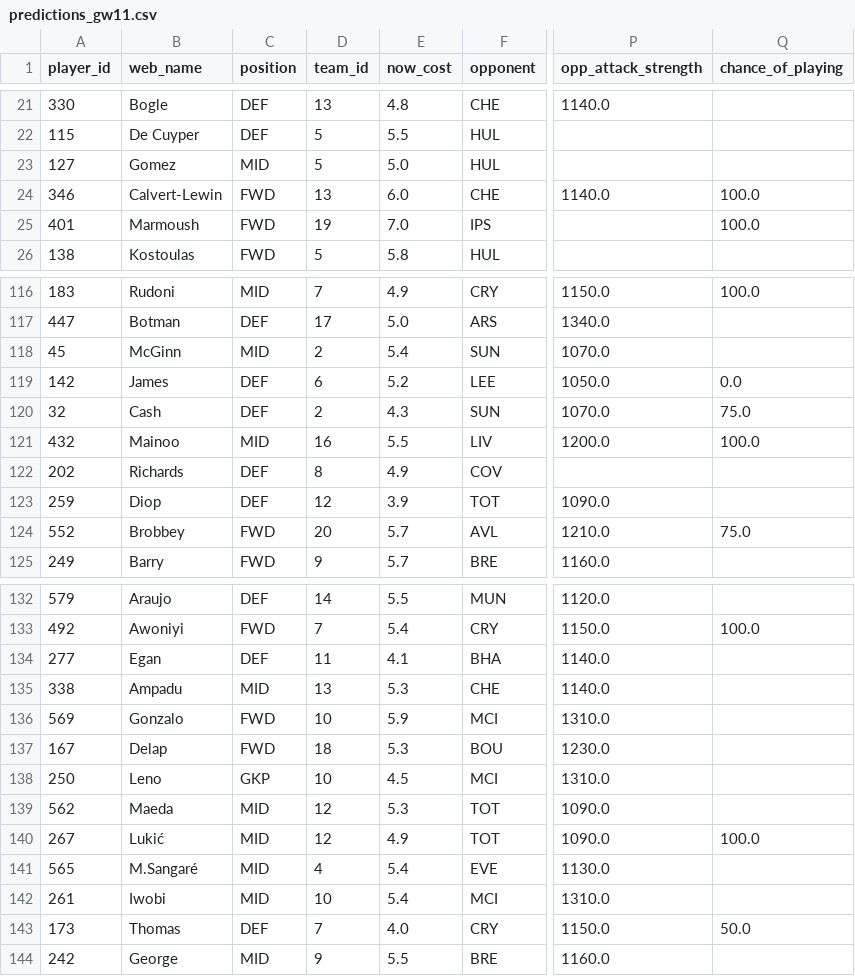
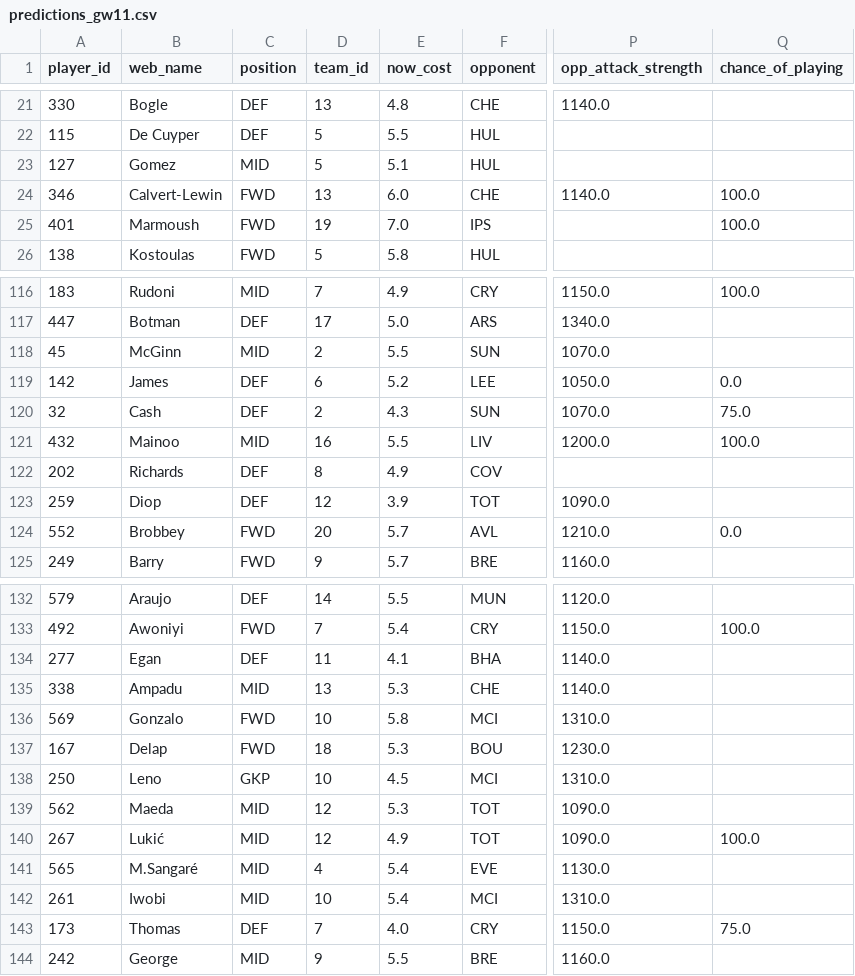
Before and after one commit to Visino2/fpl-predictor, a CSV file: backend/data/predictions_gw11.csv, drawn as a sheet; only a part is shown, gaps mark what is left out; the diff covers the shown part only; the diff names each change by its address in the sheet, - before the commit and + after, or states it on an @@ line.

```diff
--- a/backend/data/predictions_gw11.csv
+++ b/backend/data/predictions_gw11.csv
-E23 (now_cost): 5.0
+E23 (now_cost): 5.1
-E118 (now_cost): 5.4
+E118 (now_cost): 5.5
-Q124 (chance_of_playing): 75.0
+Q124 (chance_of_playing): 0.0
-E136 (now_cost): 5.9
+E136 (now_cost): 5.8
-Q143 (chance_of_playing): 50.0
+Q143 (chance_of_playing): 75.0
```
Also changed, not shown: 1 added row, 1 removed row, 147 moved rows and 7 edited cells elsewhere in this file, 2 other files.
